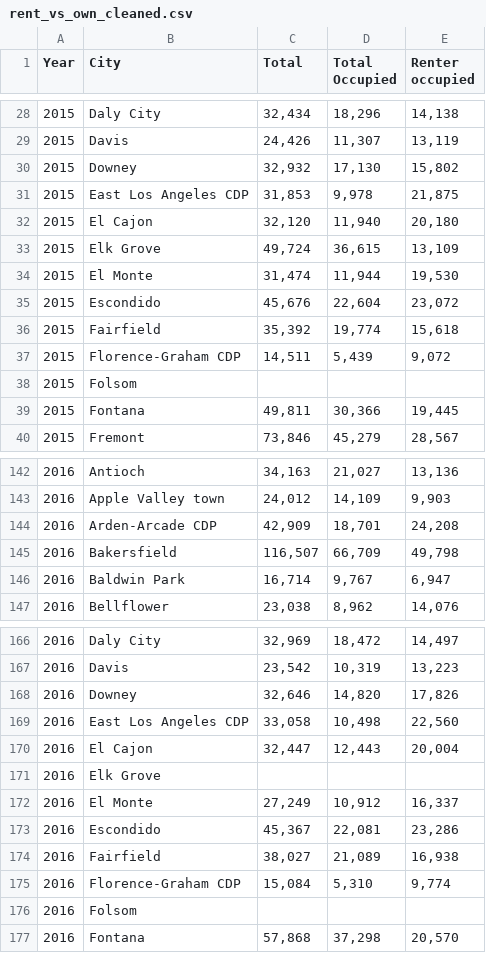
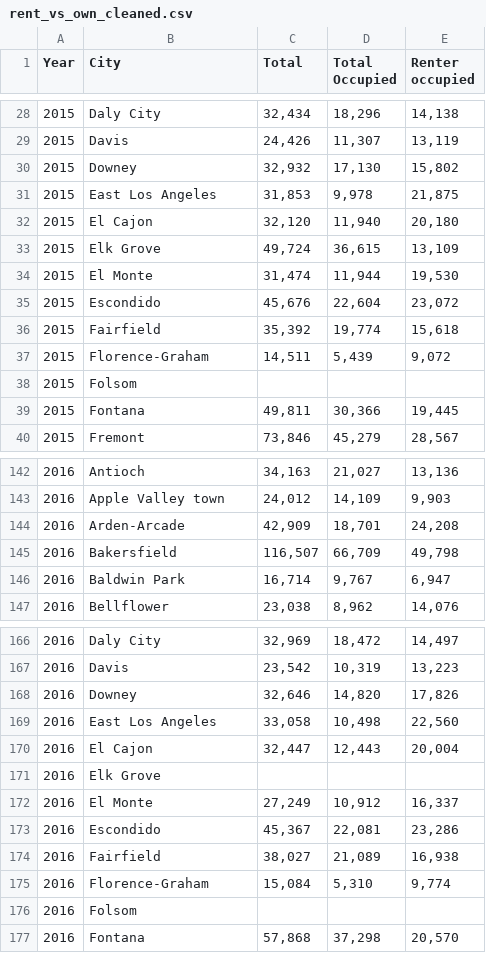
Before and after one commit to eshih22/crime_rate_prediction, a CSV file: rent_vs_own_data/rent_vs_own_cleaned.csv, drawn as a sheet; only a part is shown, gaps mark what is left out; the diff covers the shown part only.

```diff
--- a/rent_vs_own_data/rent_vs_own_cleaned.csv
+++ b/rent_vs_own_data/rent_vs_own_cleaned.csv
@@ -30,3 +30,3 @@ Year,City,Total,Total Occupied,Renter occupied
 2015,Downey,"32,932","17,130","15,802"
-2015,East Los Angeles CDP,"31,853","9,978","21,875"
+2015,East Los Angeles,"31,853","9,978","21,875"
 2015,El Cajon,"32,120","11,940","20,180"
@@ -36,3 +36,3 @@ Year,City,Total,Total Occupied,Renter occupied
 2015,Fairfield,"35,392","19,774","15,618"
-2015,Florence-Graham CDP,"14,511","5,439","9,072"
+2015,Florence-Graham,"14,511","5,439","9,072"
 2015,Folsom,,,
@@ -143,3 +143,3 @@ Year,City,Total,Total Occupied,Renter occupied
 2016,Apple Valley town,"24,012","14,109","9,903"
-2016,Arden-Arcade CDP,"42,909","18,701","24,208"
+2016,Arden-Arcade,"42,909","18,701","24,208"
 2016,Bakersfield,"116,507","66,709","49,798"
@@ -168,3 +168,3 @@ Year,City,Total,Total Occupied,Renter occupied
 2016,Downey,"32,646","14,820","17,826"
-2016,East Los Angeles CDP,"33,058","10,498","22,560"
+2016,East Los Angeles,"33,058","10,498","22,560"
 2016,El Cajon,"32,447","12,443","20,004"
@@ -174,3 +174,3 @@ Year,City,Total,Total Occupied,Renter occupied
 2016,Fairfield,"38,027","21,089","16,938"
-2016,Florence-Graham CDP,"15,084","5,310","9,774"
+2016,Florence-Graham,"15,084","5,310","9,774"
 2016,Folsom,,,
```
Also changed, not shown: 19 edited cells elsewhere in this file.
